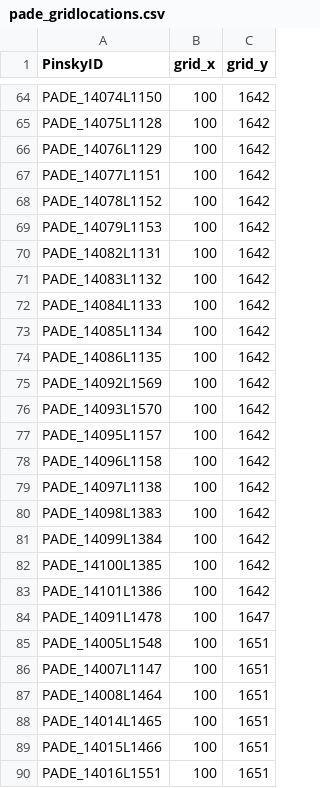
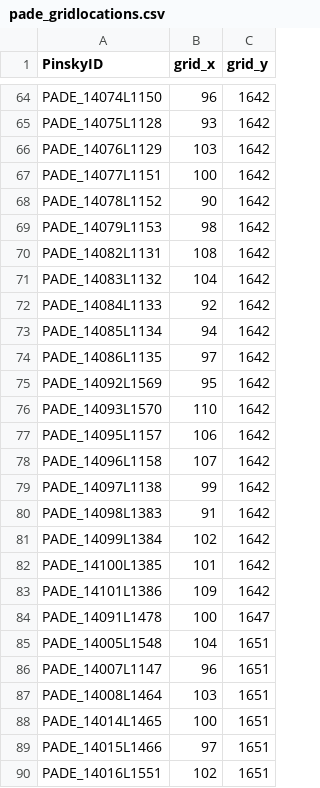
Before and after one commit to pinskylab/SummerFlounder_IBDsim, a CSV file: output/pade_gridlocations.csv, drawn as a sheet; only a part is shown, gaps mark what is left out; the diff covers the shown part only.

```diff
--- a/output/pade_gridlocations.csv
+++ b/output/pade_gridlocations.csv
@@ -64,27 +64,27 @@
-"PADE_14074L1150",100,1642
-"PADE_14075L1128",100,1642
-"PADE_14076L1129",100,1642
+"PADE_14074L1150",96,1642
+"PADE_14075L1128",93,1642
+"PADE_14076L1129",103,1642
 "PADE_14077L1151",100,1642
-"PADE_14078L1152",100,1642
-"PADE_14079L1153",100,1642
-"PADE_14082L1131",100,1642
-"PADE_14083L1132",100,1642
-"PADE_14084L1133",100,1642
-"PADE_14085L1134",100,1642
-"PADE_14086L1135",100,1642
-"PADE_14092L1569",100,1642
-"PADE_14093L1570",100,1642
-"PADE_14095L1157",100,1642
-"PADE_14096L1158",100,1642
-"PADE_14097L1138",100,1642
-"PADE_14098L1383",100,1642
-"PADE_14099L1384",100,1642
-"PADE_14100L1385",100,1642
-"PADE_14101L1386",100,1642
+"PADE_14078L1152",90,1642
+"PADE_14079L1153",98,1642
+"PADE_14082L1131",108,1642
+"PADE_14083L1132",104,1642
+"PADE_14084L1133",92,1642
+"PADE_14085L1134",94,1642
+"PADE_14086L1135",97,1642
+"PADE_14092L1569",95,1642
+"PADE_14093L1570",110,1642
+"PADE_14095L1157",106,1642
+"PADE_14096L1158",107,1642
+"PADE_14097L1138",99,1642
+"PADE_14098L1383",91,1642
+"PADE_14099L1384",102,1642
+"PADE_14100L1385",101,1642
+"PADE_14101L1386",109,1642
 "PADE_14091L1478",100,1647
-"PADE_14005L1548",100,1651
-"PADE_14007L1147",100,1651
-"PADE_14008L1464",100,1651
+"PADE_14005L1548",104,1651
+"PADE_14007L1147",96,1651
+"PADE_14008L1464",103,1651
 "PADE_14014L1465",100,1651
-"PADE_14015L1466",100,1651
-"PADE_14016L1551",100,1651
+"PADE_14015L1466",97,1651
+"PADE_14016L1551",102,1651
```
Also changed, not shown: 132 edited cells elsewhere in this file, 1 other file.
